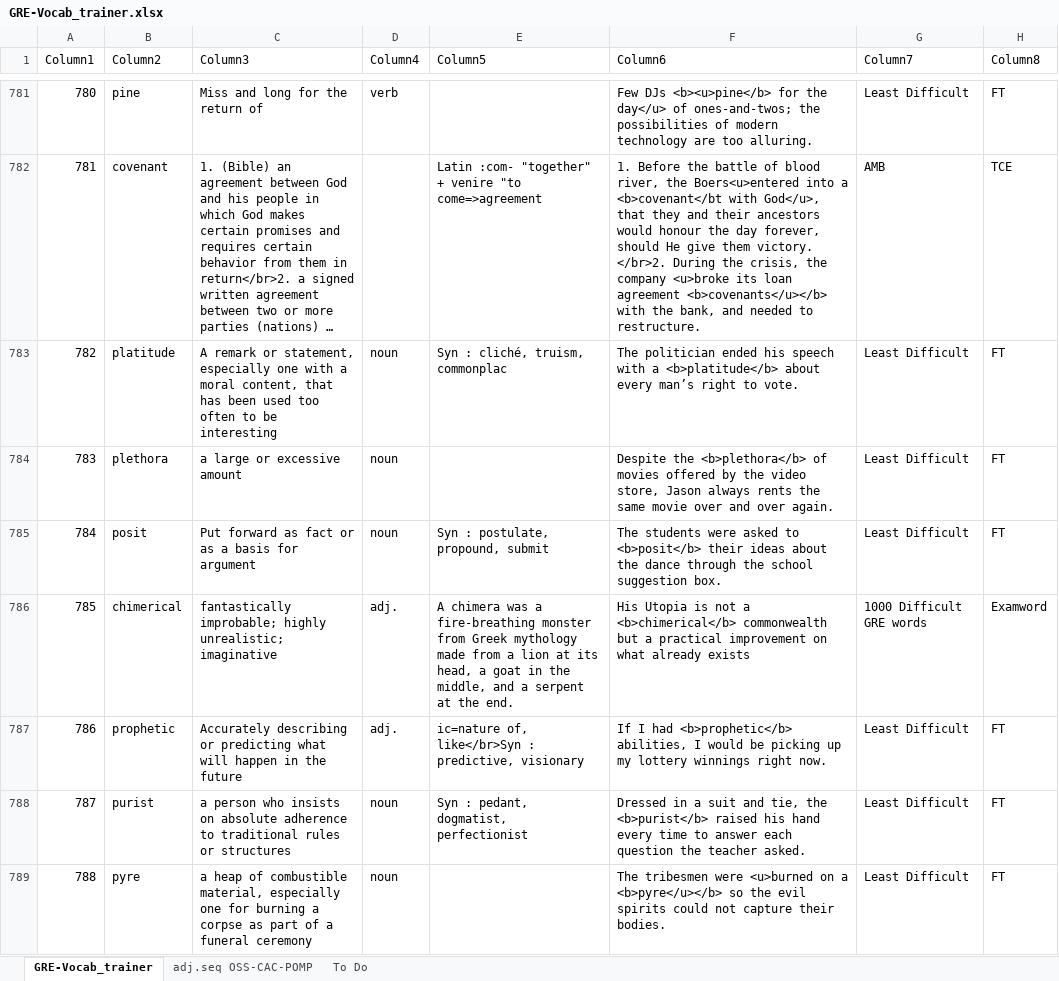
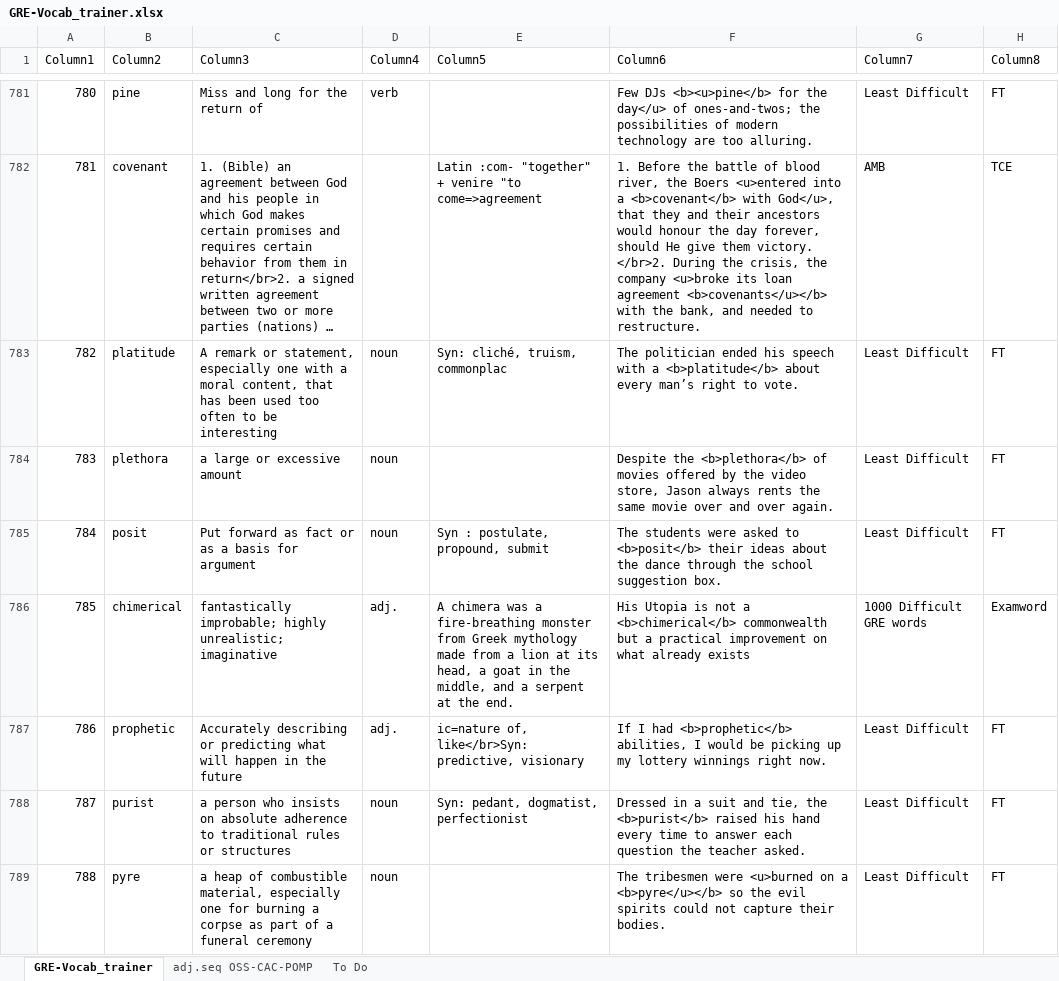
Before and after one commit to AlexBocken/GRE, an Excel workbook: GRE-Vocab_trainer.xlsx, sheet GRE-Vocab_trainer, drawn as a sheet; only a part is shown, gaps mark what is left out; long unchanged cells end in …; values as stored, in another font and other column widths than the file's, no borders; conditional formats and table styles not drawn; the diff covers the shown part only; the diff names each change by its address in the sheet, - before the commit and + after, or states it on an @@ line.

```diff
--- a/GRE-Vocab_trainer.xlsx (sheet GRE-Vocab_trainer)
+++ b/GRE-Vocab_trainer.xlsx (sheet GRE-Vocab_trainer)
-F782 (Column6): …river, the Boers<u>entered into a <b>covenant</bt with God</u>,…
+F782 (Column6): …river, the Boers <u>entered into a <b>covenant</b> with God</u>,…
-E783 (Column5): Syn : cliché, truism, commonplac
+E783 (Column5): Syn: cliché, truism, commonplac
-E787 (Column5): ic=nature of, like</br>Syn : predictive, visionary
+E787 (Column5): ic=nature of, like</br>Syn: predictive, visionary
-E788 (Column5): Syn : pedant, dogmatist, perfectionist
+E788 (Column5): Syn: pedant, dogmatist, perfectionist
```
Also changed, not shown: 712 edited cells elsewhere in this sheet, 3 other files.
